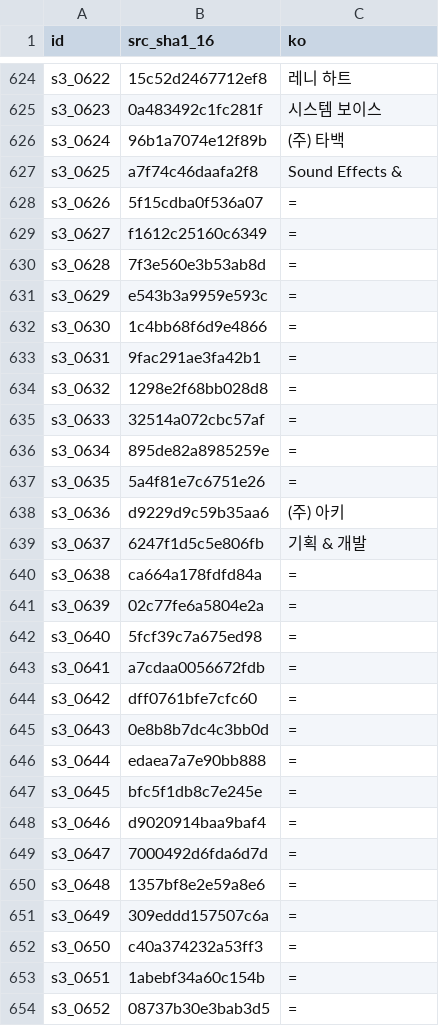
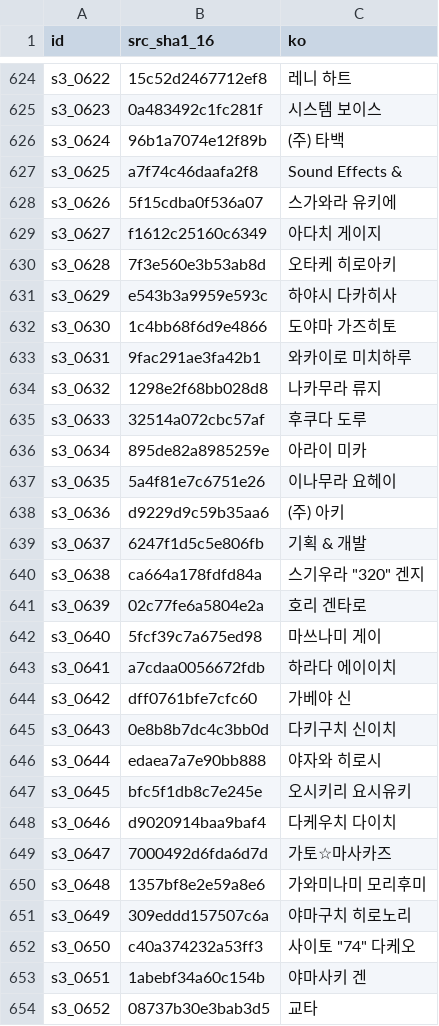
Before and after one commit to snake759494/kinnikuman-muscle-grand-prix-2-tokumori-ps2-korean-patch, a TSV file: translation/pub/s3.tsv, drawn as a sheet; only a part is shown, gaps mark what is left out; the diff covers the shown part only.

```diff
--- a/translation/pub/s3.tsv
+++ b/translation/pub/s3.tsv
@@ -627,28 +627,28 @@ s3_0624	96b1a7074e12f89b	(주) 타백
 s3_0625	a7f74c46daafa2f8	Sound Effects &
-s3_0626	5f15cdba0f536a07	=
-s3_0627	f1612c25160c6349	=
-s3_0628	7f3e560e3b53ab8d	=
-s3_0629	e543b3a9959e593c	=
-s3_0630	1c4bb68f6d9e4866	=
-s3_0631	9fac291ae3fa42b1	=
-s3_0632	1298e2f68bb028d8	=
-s3_0633	32514a072cbc57af	=
-s3_0634	895de82a8985259e	=
-s3_0635	5a4f81e7c6751e26	=
+s3_0626	5f15cdba0f536a07	스가와라 유키에
+s3_0627	f1612c25160c6349	아다치 게이지
+s3_0628	7f3e560e3b53ab8d	오타케 히로아키
+s3_0629	e543b3a9959e593c	하야시 다카히사
+s3_0630	1c4bb68f6d9e4866	도야마 가즈히토
+s3_0631	9fac291ae3fa42b1	와카이로 미치하루
+s3_0632	1298e2f68bb028d8	나카무라 류지
+s3_0633	32514a072cbc57af	후쿠다 도루
+s3_0634	895de82a8985259e	아라이 미카
+s3_0635	5a4f81e7c6751e26	이나무라 요헤이
 s3_0636	d9229d9c59b35aa6	(주) 아키
 s3_0637	6247f1d5c5e806fb	기획 & 개발
-s3_0638	ca664a178fdfd84a	=
-s3_0639	02c77fe6a5804e2a	=
-s3_0640	5fcf39c7a675ed98	=
-s3_0641	a7cdaa0056672fdb	=
-s3_0642	dff0761bfe7cfc60	=
-s3_0643	0e8b8b7dc4c3bb0d	=
-s3_0644	edaea7a7e90bb888	=
-s3_0645	bfc5f1db8c7e245e	=
-s3_0646	d9020914baa9baf4	=
-s3_0647	7000492d6fda6d7d	=
-s3_0648	1357bf8e2e59a8e6	=
-s3_0649	309eddd157507c6a	=
-s3_0650	c40a374232a53ff3	=
-s3_0651	1abebf34a60c154b	=
-s3_0652	08737b30e3bab3d5	=
+s3_0638	ca664a178fdfd84a	스기우라 "320" 겐지
+s3_0639	02c77fe6a5804e2a	호리 겐타로
+s3_0640	5fcf39c7a675ed98	마쓰나미 게이
+s3_0641	a7cdaa0056672fdb	하라다 에이이치
+s3_0642	dff0761bfe7cfc60	가베야 신
+s3_0643	0e8b8b7dc4c3bb0d	다키구치 신이치
+s3_0644	edaea7a7e90bb888	야자와 히로시
+s3_0645	bfc5f1db8c7e245e	오시키리 요시유키
+s3_0646	d9020914baa9baf4	다케우치 다이치
+s3_0647	7000492d6fda6d7d	가토☆마사카즈
+s3_0648	1357bf8e2e59a8e6	가와미나미 모리후미
+s3_0649	309eddd157507c6a	야마구치 히로노리
+s3_0650	c40a374232a53ff3	사이토 "74" 다케오
+s3_0651	1abebf34a60c154b	야마사키 겐
+s3_0652	08737b30e3bab3d5	교타
```
Also changed, not shown: 161 edited cells elsewhere in this file, 8 other files.
